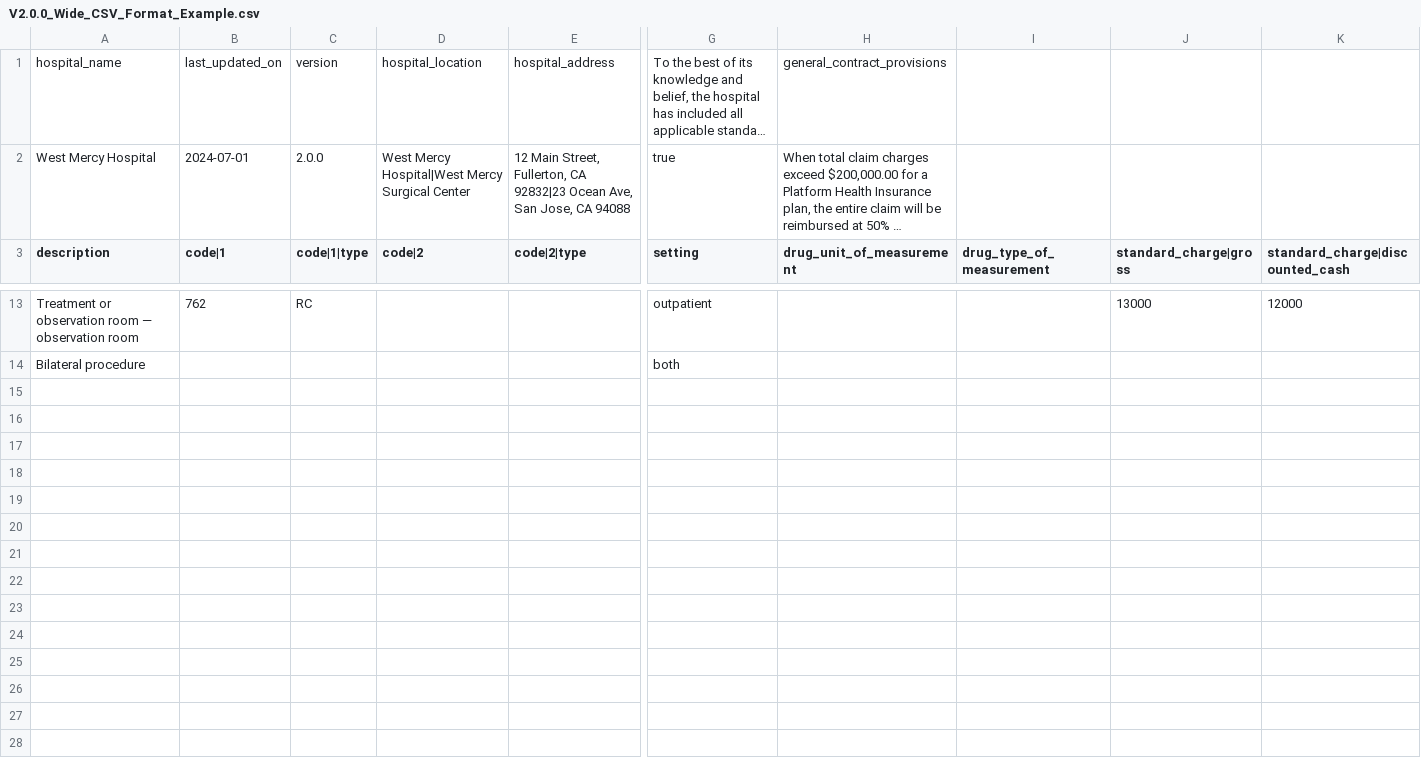
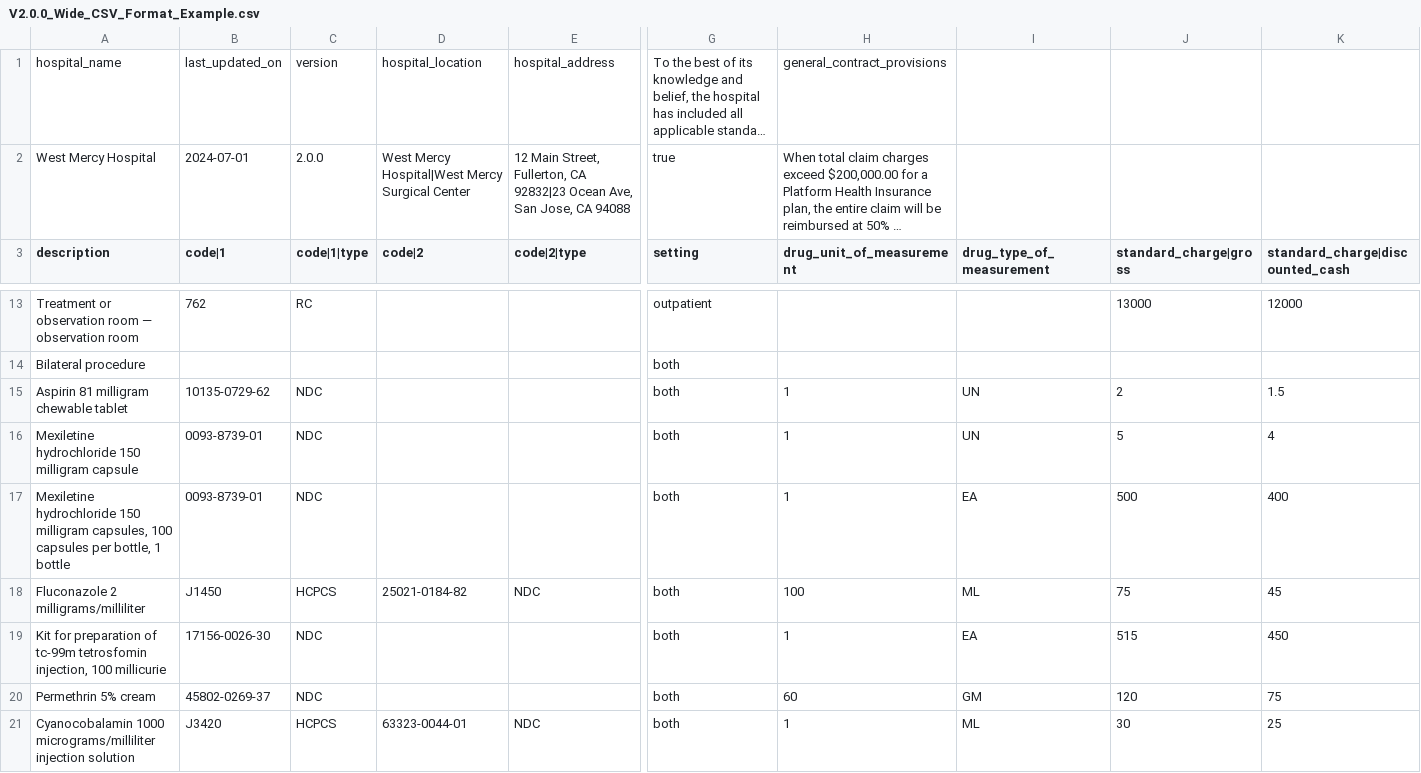
Before and after one commit to CMSgov/hospital-price-transparency, a CSV file: examples/CSV/Wide Format Examples/V2.0.0_Wide_CSV_Format_Example.csv, drawn as a sheet; only a part is shown, gaps mark what is left out; long unchanged cells end in …; rows hold the shown columns only; the diff names each change by its address in the sheet, - before the commit and + after, or states it on an @@ line.

```diff
--- a/examples/CSV/Wide Format Examples/V2.0.0_Wide_CSV_Format_Example.csv
+++ b/examples/CSV/Wide Format Examples/V2.0.0_Wide_CSV_Format_Example.csv
+row 15: Aspirin 81 milligram chewable tablet | 10135-0729-62 | NDC |  |  | both | 1 | UN | 2 | 1.5
+row 16: Mexiletine hydrochloride 150 milligram capsule | 0093-8739-01 | NDC |  |  | both | 1 | UN | 5 | 4
+row 17: Mexiletine hydrochloride 150 milligram capsules, 100 capsules per bottle, 1 bottle | 0093-8739-01 | NDC |  |  | both | 1 | EA | 500 | 400
+row 18: Fluconazole 2 milligrams/milliliter | J1450 | HCPCS | 25021-0184-82 | NDC | both | 100 | ML | 75 | 45
+row 19: Kit for preparation of tc-99m tetrosfomin injection, 100 millicurie | 17156-0026-30 | NDC |  |  | both | 1 | EA | 515 | 450
+row 20: Permethrin 5% cream | 45802-0269-37 | NDC |  |  | both | 60 | GM | 120 | 75
+row 21: Cyanocobalamin 1000 micrograms/milliliter injection solution | J3420 | HCPCS | 63323-0044-01 | NDC | both | 1 | ML | 30 | 25
```
Also changed, not shown: examples/CSV/Tall Format Examples/V2.0.0_Tall_CSV_Format_Example.csv, 2 other files.
